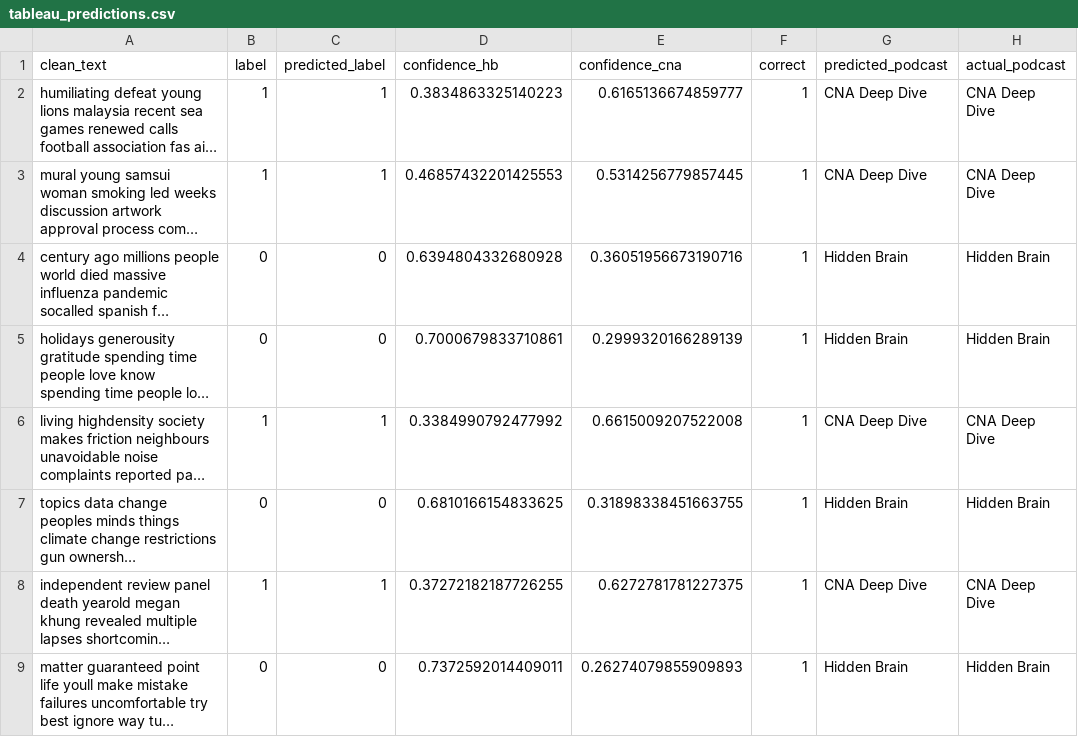
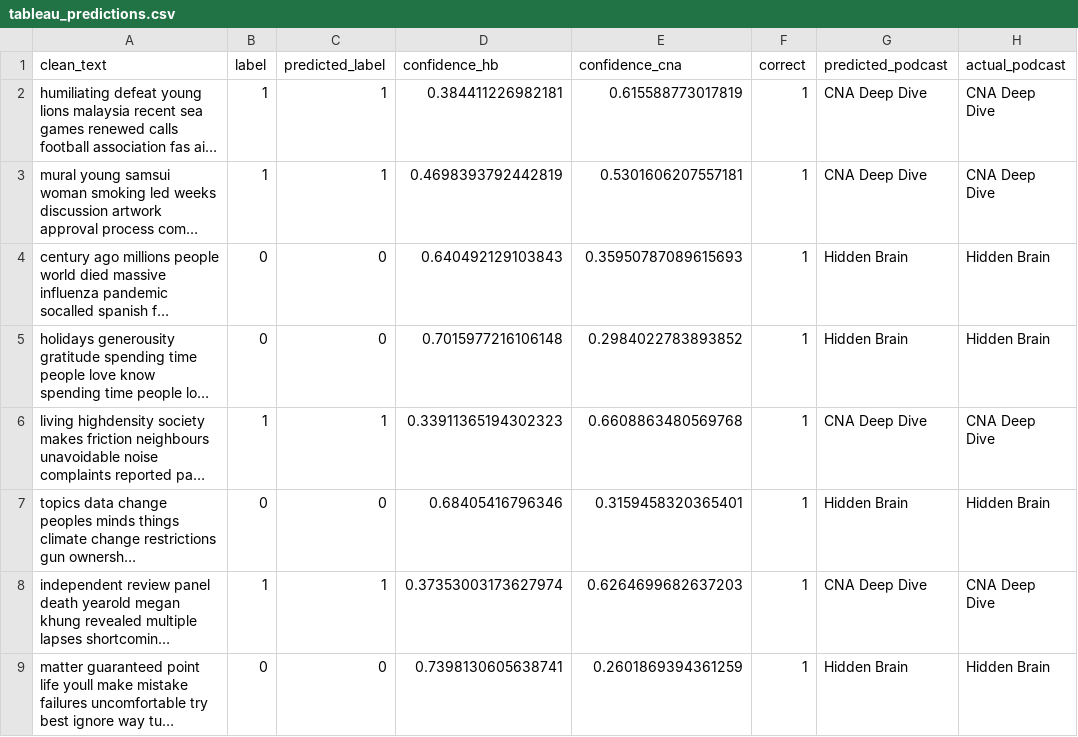
Before and after one commit to paleshirt/GA_DA_Capstone_Project, a CSV file: outputs/tableau_predictions.csv, drawn as a sheet; only a part is shown; long unchanged cells end in …; the diff covers the shown part only; the diff names each change by its address in the sheet, - before the commit and + after, or states it on an @@ line.

```diff
--- a/outputs/tableau_predictions.csv
+++ b/outputs/tableau_predictions.csv
-D2 (confidence_hb): 0.3834863325140223
+D2 (confidence_hb): 0.384411226982181
-E2 (confidence_cna): 0.6165136674859777
+E2 (confidence_cna): 0.615588773017819
-D3 (confidence_hb): 0.46857432201425553
+D3 (confidence_hb): 0.4698393792442819
-E3 (confidence_cna): 0.5314256779857445
+E3 (confidence_cna): 0.5301606207557181
-D4 (confidence_hb): 0.6394804332680928
+D4 (confidence_hb): 0.640492129103843
-E4 (confidence_cna): 0.36051956673190716
+E4 (confidence_cna): 0.35950787089615693
-D5 (confidence_hb): 0.7000679833710861
+D5 (confidence_hb): 0.7015977216106148
-E5 (confidence_cna): 0.2999320166289139
+E5 (confidence_cna): 0.2984022783893852
-D6 (confidence_hb): 0.3384990792477992
+D6 (confidence_hb): 0.33911365194302323
-E6 (confidence_cna): 0.6615009207522008
+E6 (confidence_cna): 0.6608863480569768
-D7 (confidence_hb): 0.6810166154833625
+D7 (confidence_hb): 0.68405416796346
-E7 (confidence_cna): 0.31898338451663755
+E7 (confidence_cna): 0.3159458320365401
-D8 (confidence_hb): 0.37272182187726255
+D8 (confidence_hb): 0.37353003173627974
-E8 (confidence_cna): 0.6272781781227375
+E8 (confidence_cna): 0.6264699682637203
-D9 (confidence_hb): 0.7372592014409011
+D9 (confidence_hb): 0.7398130605638741
-E9 (confidence_cna): 0.26274079855909893
+E9 (confidence_cna): 0.2601869394361259
```
Also changed, not shown: 149 edited cells elsewhere in this file, outputs/tableau_top_features.csv, outputs/top_features_cna.csv, 14 other files.
